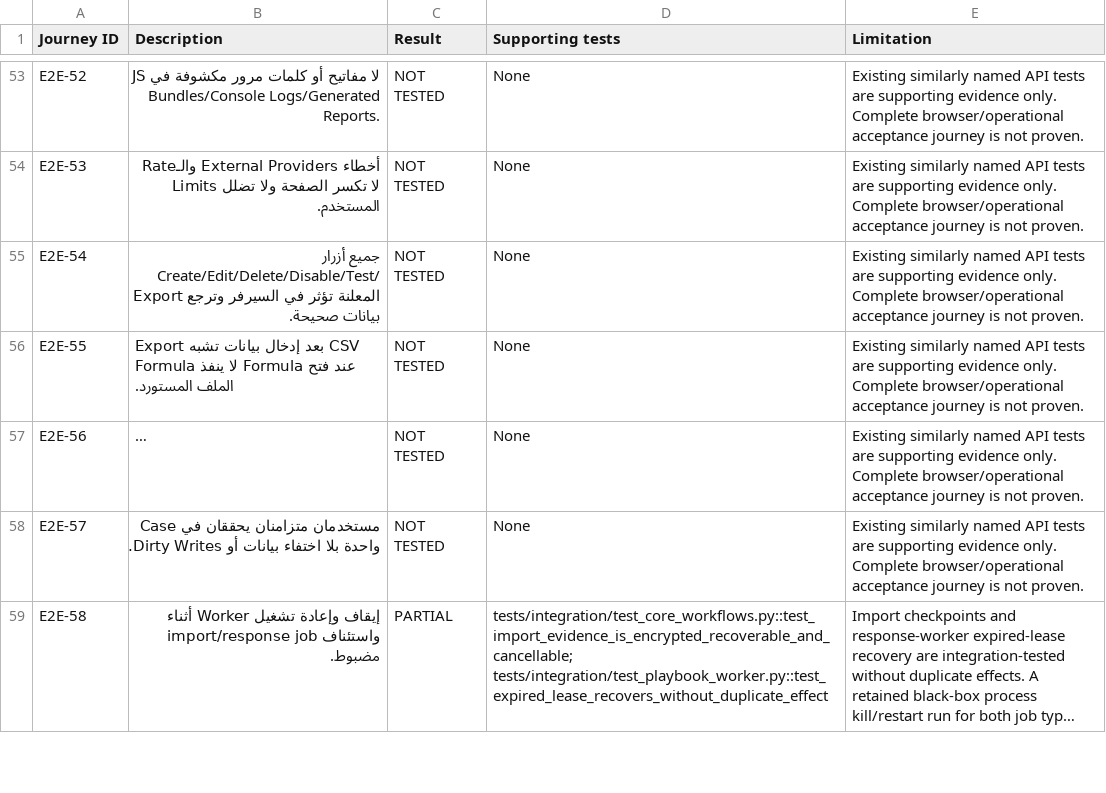
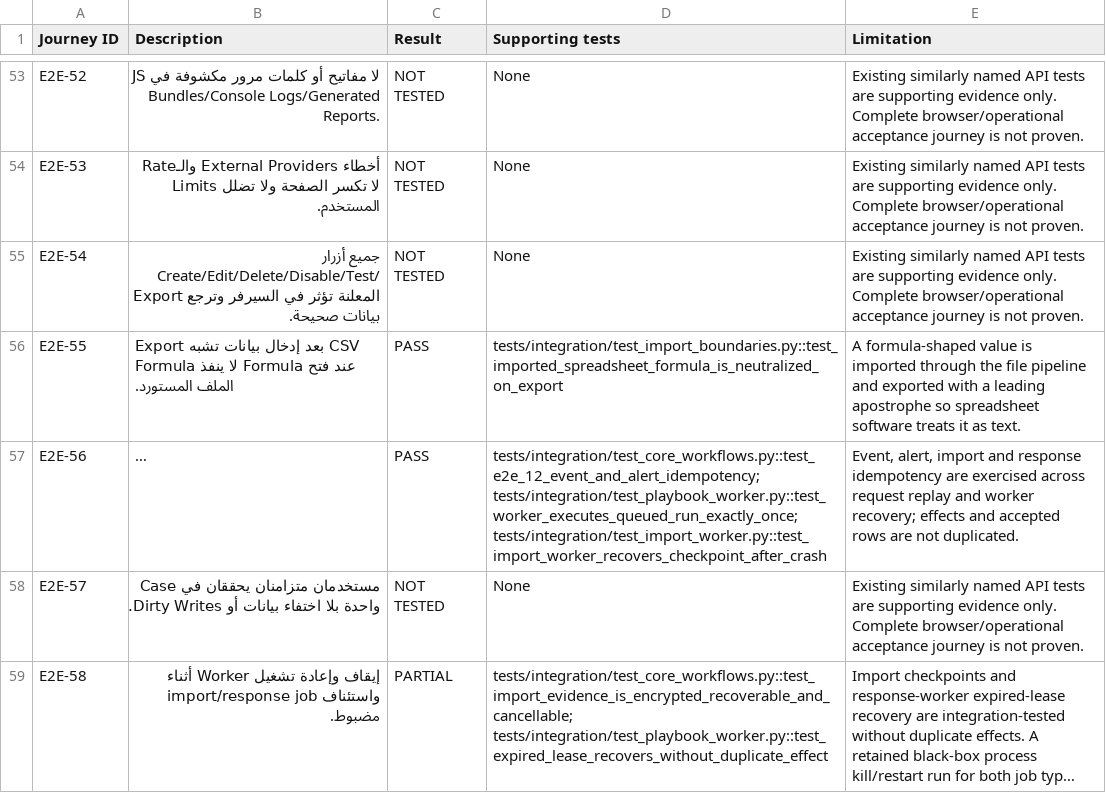
Before and after one commit to 7zy4/SOCifyProject, a CSV file: docs/qa/e2e-acceptance.csv, drawn as a sheet; only a part is shown, gaps mark what is left out; long unchanged cells end in …; the diff names each change by its address in the sheet, - before the commit and + after, or states it on an @@ line.

```diff
--- a/docs/qa/e2e-acceptance.csv
+++ b/docs/qa/e2e-acceptance.csv
-C56:C57 (Result): NOT TESTED
+C56:C57 (Result): PASS
-D56 (Supporting tests): None
+D56 (Supporting tests): tests/integration/test_import_boundaries.py::test_imported_spreadsheet_formula_is_neutralized_on_export
-E56 (Limitation): Existing similarly named API tests are supporting evidence only. Complete browser/operational acceptance journey is not proven.
+E56 (Limitation): A formula-shaped value is imported through the file pipeline and exported with a leading apostrophe so spreadsheet software treats it as text.
-D57 (Supporting tests): None
+D57 (Supporting tests): tests/integration/test_core_workflows.py::test_e2e_12_event_and_alert_idempotency; tests/integration/test_playbook_worker.py::test_worker_executes_queued_run_exactly_once; tests/integration/test_import_worker.py::test_import_worker_recovers_checkpoint_after_crash
-E57 (Limitation): Existing similarly named API tests are supporting evidence only. Complete browser/operational acceptance journey is not proven.
+E57 (Limitation): Event, alert, import and response idempotency are exercised across request replay and worker recovery; effects and accepted rows are not duplicated.
```
Also changed, not shown: docs/qa/requirements-traceability.csv, 8 other files.
